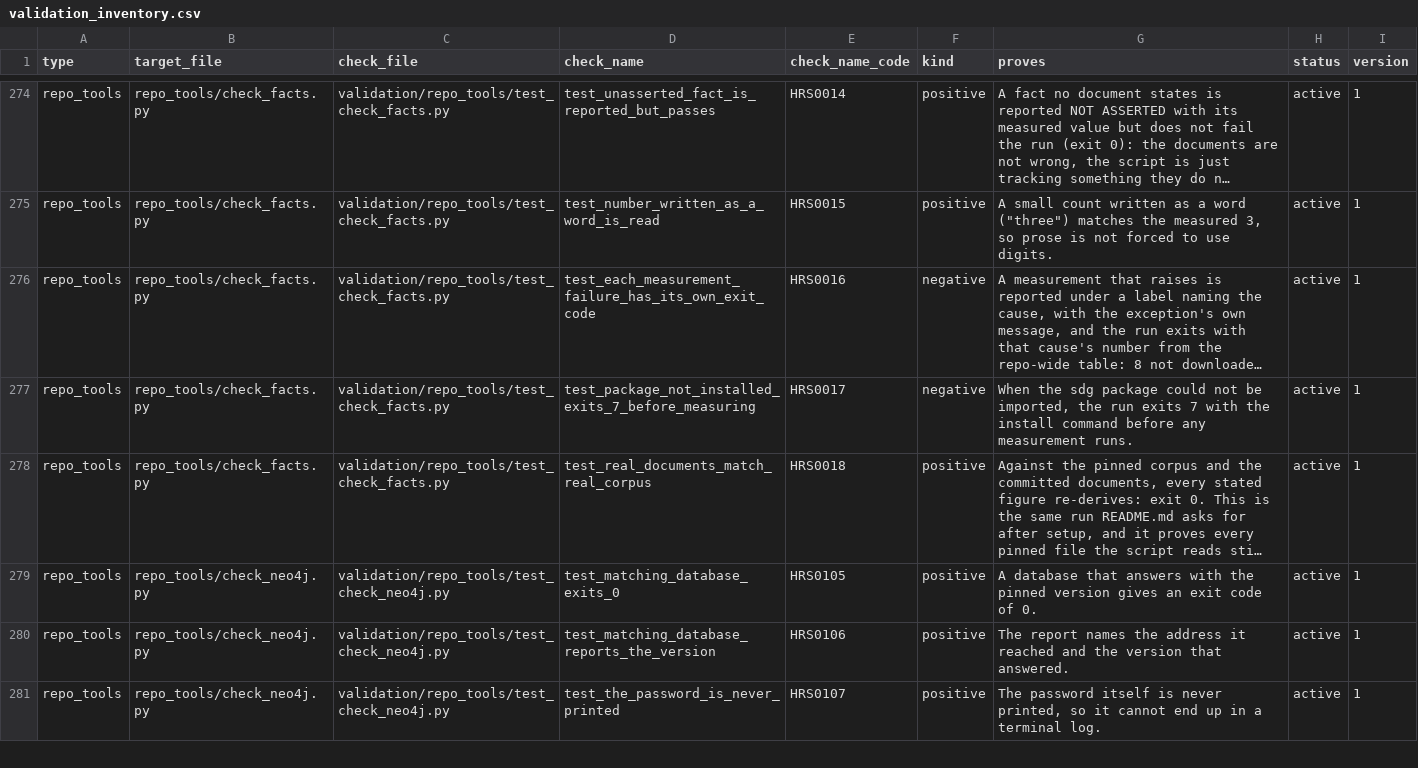
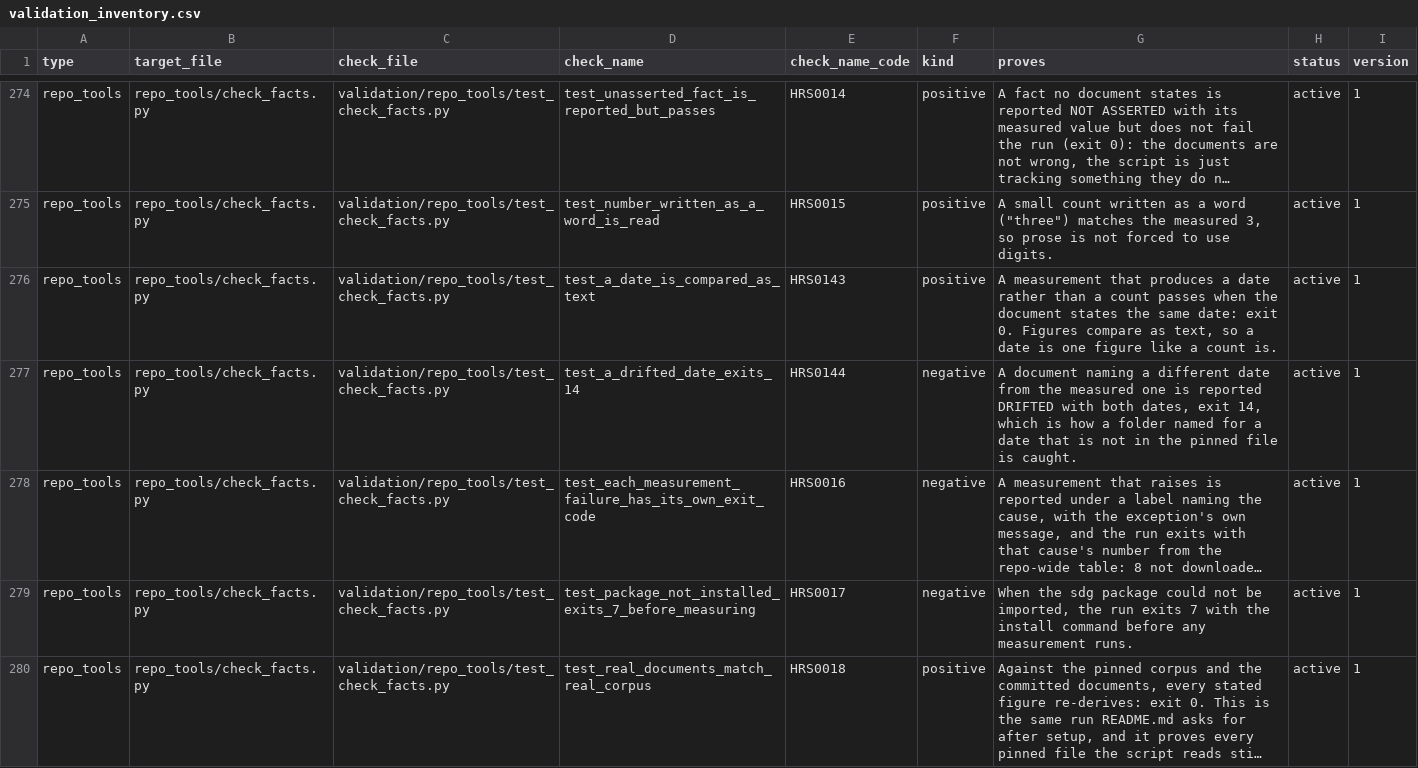
Before and after one commit to delos001/study-definition-graph, a CSV file: validation/validation_inventory.csv, drawn as a sheet; only a part is shown, gaps mark what is left out; the shorter side is filled out with more unchanged rows; long unchanged cells end in …; the diff names each change by its address in the sheet, - before the commit and + after, or states it on an @@ line.

Commit message:
Phase 0 audit, part 5, finding 1: the Biomedical Concepts folder carries the publisher's date, and check_facts proves it
The folder is now inputs/standards/cdisc/biomedical_concepts_2026-07-14, named for the newest package_date in the export; the manifest, the sources index and the two folder lists follow. CLAUDE.md drops the export-date clause, says a version is the publisher's date and never a fetch or commit date, and adds the rule that lists name versions and general prose does not. check_facts.py measures the date from the workbook and compares it with the sources index, with two checks. DECISIONS.md records the reasoning.
Manual updates to readmes to fix broken and ambiguous sentences.

```diff
--- a/validation/validation_inventory.csv
+++ b/validation/validation_inventory.csv
+row 276: repo_tools | repo_tools/check_facts.py | validation/repo_tools/test_check_facts.py | test_a_date_is_compared_as_text | HRS0143 | positive | A measurement that produces a date rather than a count passes when the document states the same date: exit 0. Figures compare as text, so a date is one figure like a count is. | active | 1
+row 277: repo_tools | repo_tools/check_facts.py | validation/repo_tools/test_check_facts.py | test_a_drifted_date_exits_14 | HRS0144 | negative | A document naming a different date from the measured one is reported DRIFTED with both dates, exit 14, which is how a folder named for a date that is not in the pinned file is caught. | active | 1
```
Also changed, not shown: 13 other files.
